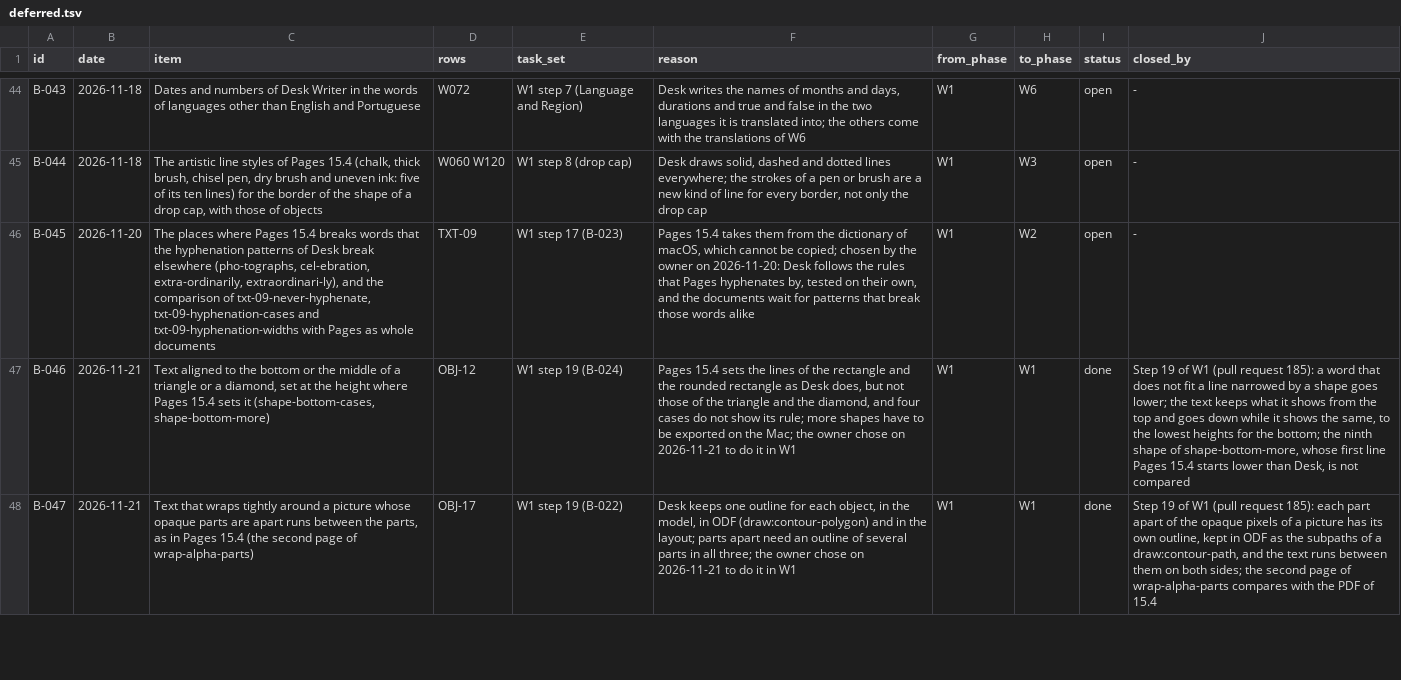
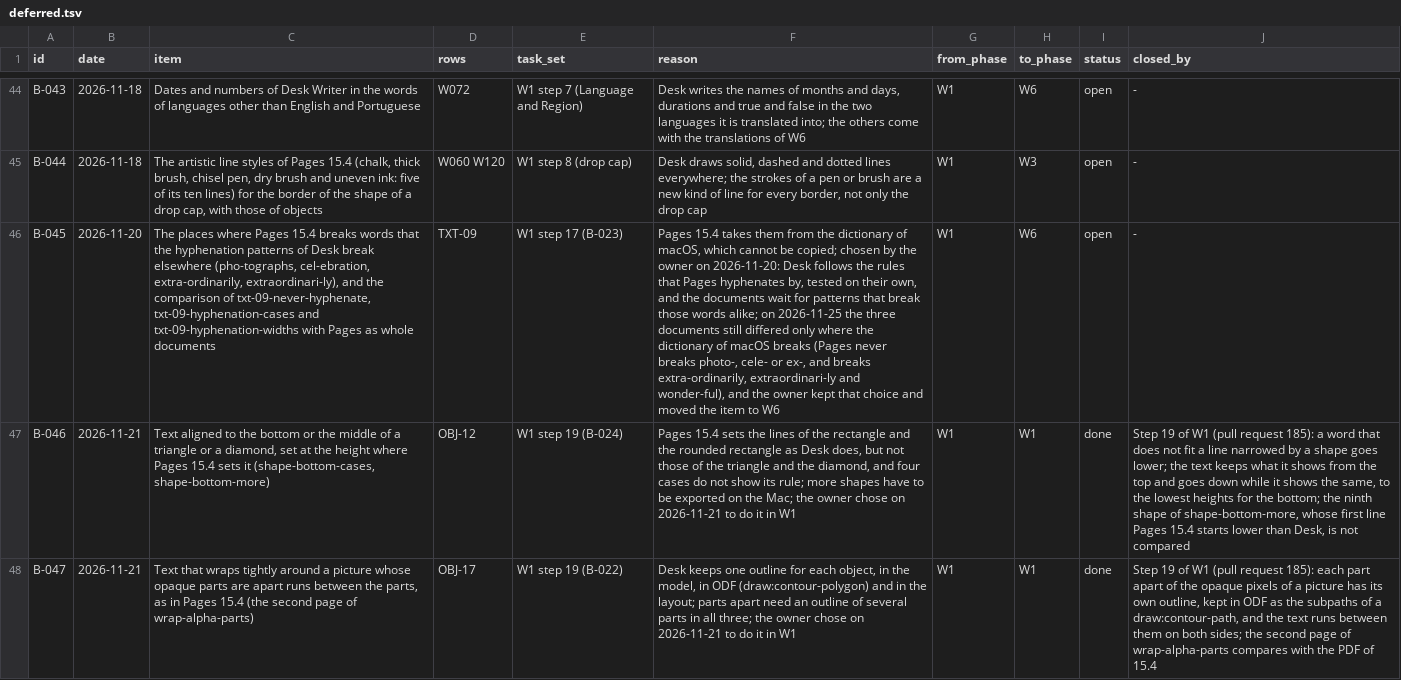
Before and after one commit to brahm/desk, a TSV file: docs/backlog/deferred.tsv, drawn as a sheet; only a part is shown, gaps mark what is left out; the diff covers the shown part only; the diff names each change by its address in the sheet, - before the commit and + after, or states it on an @@ line.

```diff
--- a/docs/backlog/deferred.tsv
+++ b/docs/backlog/deferred.tsv
-F46 (reason): …those words alike
+F46 (reason): …those words alike; on 2026-11-25 the three documents still differed only where the dictionary of macOS breaks (Pages never breaks photo-, cele- or ex-, and breaks extra-ordinarily, extraordinari-ly and wonder-ful), and the owner kept that choice and moved the item to W6
-H46 (to_phase): W2
+H46 (to_phase): W6
```
Also changed, not shown: 1 added row elsewhere in this file, 2 other files.
